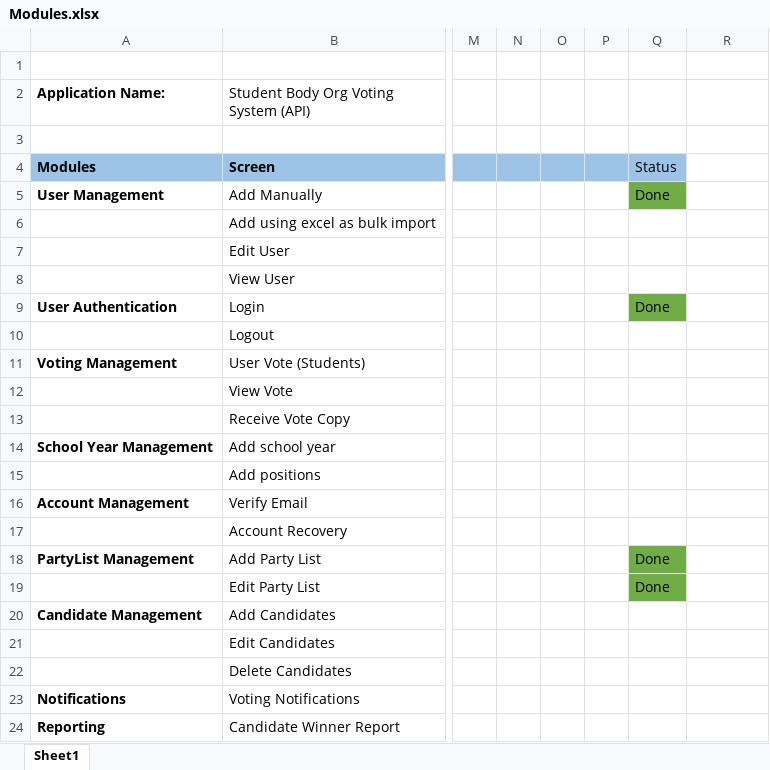
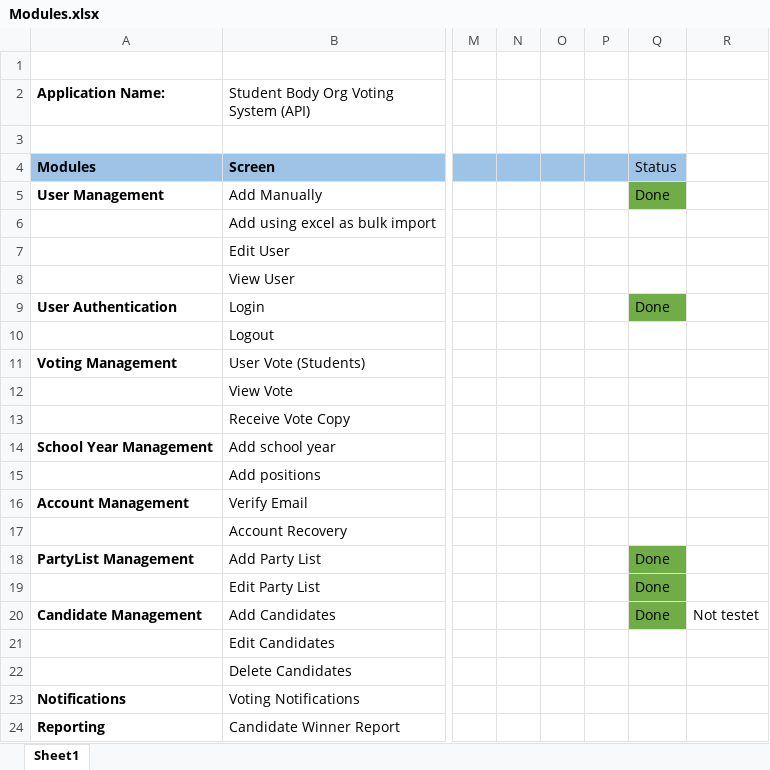
Before and after one commit to networkgl/GLP.Basecode.API.Voting, an Excel workbook: Modules.xlsx, sheet Sheet1, drawn as a sheet; only a part is shown, gaps mark what is left out; values as stored, in another font and other column widths than the file's, no borders; the diff names each change by its address in the sheet, - before the commit and + after, or states it on an @@ line.

```diff
--- a/Modules.xlsx (sheet Sheet1)
+++ b/Modules.xlsx (sheet Sheet1)
-Q20: (empty)
+Q20: Done
-Q20 fill: none
+Q20 fill: #70AD47
-R20: (empty)
+R20: Not testet
```
Also changed, not shown: 47 other files.
